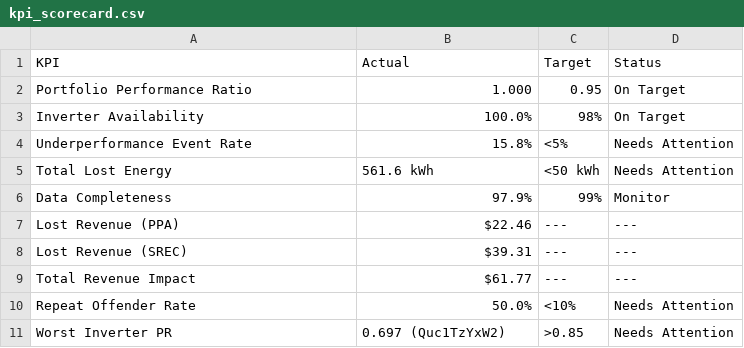
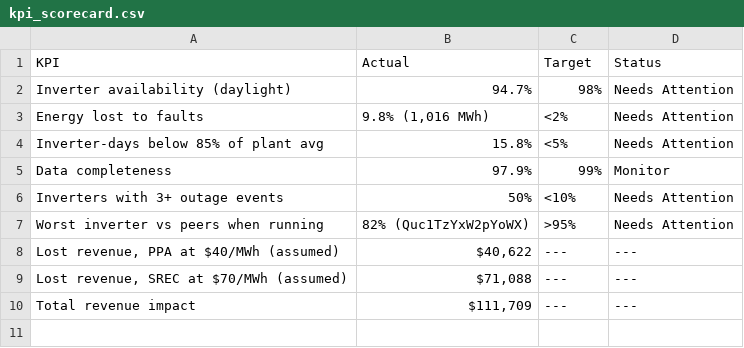
Before and after one commit to VinSonter/Solar, a CSV file: processed/kpi_scorecard.csv, drawn as a sheet.

```diff
--- a/processed/kpi_scorecard.csv
+++ b/processed/kpi_scorecard.csv
@@ -1,11 +1,10 @@
 KPI,Actual,Target,Status
-Portfolio Performance Ratio,1.000,0.95,On Target
-Inverter Availability,100.0%,98%,On Target
-Underperformance Event Rate,15.8%,<5%,Needs Attention
-Total Lost Energy,561.6 kWh,<50 kWh,Needs Attention
-Data Completeness,97.9%,99%,Monitor
-Lost Revenue (PPA),$22.46,---,---
-Lost Revenue (SREC),$39.31,---,---
-Total Revenue Impact,$61.77,---,---
-Repeat Offender Rate,50.0%,<10%,Needs Attention
-Worst Inverter PR,0.697 (Quc1TzYxW2),>0.85,Needs Attention
+Inverter availability (daylight),94.7%,98%,Needs Attention
+Energy lost to faults,"9.8% (1,016 MWh)",<2%,Needs Attention
+Inverter-days below 85% of plant avg,15.8%,<5%,Needs Attention
+Data completeness,97.9%,99%,Monitor
+Inverters with 3+ outage events,50%,<10%,Needs Attention
+Worst inverter vs peers when running,82% (Quc1TzYxW2pYoWX),>95%,Needs Attention
+"Lost revenue, PPA at $40/MWh (assumed)","$40,622",---,---
+"Lost revenue, SREC at $70/MWh (assumed)","$71,088",---,---
+Total revenue impact,"$111,709",---,---
```
Also changed, not shown: processed/daily_inverter_performance.csv, processed/daily_plant_performance.csv, 22 other files.
